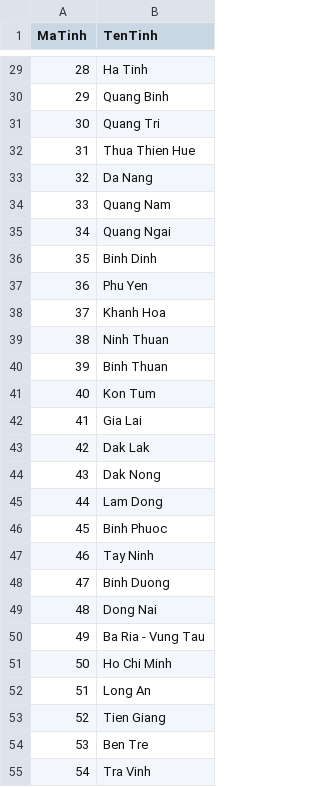
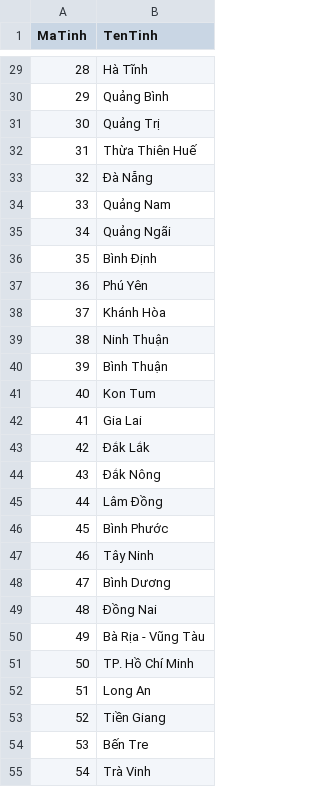
Before and after one commit to 2274802010922/thptqg-trends, a CSV file: data/provinces.csv, drawn as a sheet; only a part is shown, gaps mark what is left out; the diff covers the shown part only.

```diff
--- a/data/provinces.csv
+++ b/data/provinces.csv
@@ -29,27 +29,27 @@
-28,Ha Tinh
-29,Quang Binh
-30,Quang Tri
-31,Thua Thien Hue
-32,Da Nang
-33,Quang Nam
-34,Quang Ngai
-35,Binh Dinh
-36,Phu Yen
-37,Khanh Hoa
-38,Ninh Thuan
-39,Binh Thuan
+28,Hà Tĩnh
+29,Quảng Bình
+30,Quảng Trị
+31,Thừa Thiên Huế
+32,Đà Nẵng
+33,Quảng Nam
+34,Quảng Ngãi
+35,Bình Định
+36,Phú Yên
+37,Khánh Hòa
+38,Ninh Thuận
+39,Bình Thuận
 40,Kon Tum
 41,Gia Lai
-42,Dak Lak
-43,Dak Nong
-44,Lam Dong
-45,Binh Phuoc
-46,Tay Ninh
-47,Binh Duong
-48,Dong Nai
-49,Ba Ria - Vung Tau
-50,Ho Chi Minh
+42,Đắk Lắk
+43,Đắk Nông
+44,Lâm Đồng
+45,Bình Phước
+46,Tây Ninh
+47,Bình Dương
+48,Đồng Nai
+49,Bà Rịa - Vũng Tàu
+50,TP. Hồ Chí Minh
 51,Long An
-52,Tien Giang
-53,Ben Tre
-54,Tra Vinh
+52,Tiền Giang
+53,Bến Tre
+54,Trà Vinh
```
Also changed, not shown: 35 edited cells elsewhere in this file, 5 other files.
